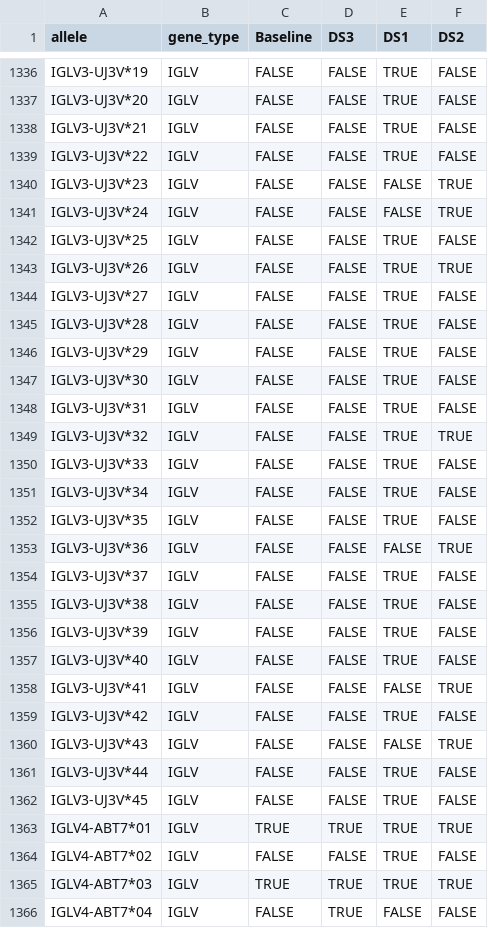
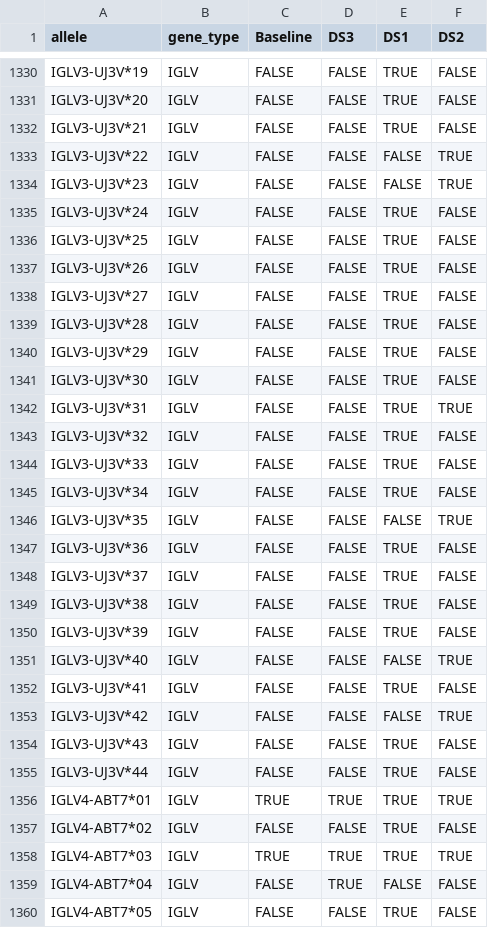
Before and after one commit to ayeletperes/husa, a CSV file: figure_data/figure2_A.csv, drawn as a sheet; only a part is shown, gaps mark what is left out; the shorter side is filled out with more unchanged rows; the diff covers the shown part only.

```diff
--- a/figure_data/figure2_A.csv
+++ b/figure_data/figure2_A.csv
@@ -1338,7 +1332,7 @@ IGLV3-UJ3V*20,IGLV,FALSE,FALSE,TRUE,FALSE
 IGLV3-UJ3V*21,IGLV,FALSE,FALSE,TRUE,FALSE
-IGLV3-UJ3V*22,IGLV,FALSE,FALSE,TRUE,FALSE
+IGLV3-UJ3V*22,IGLV,FALSE,FALSE,FALSE,TRUE
 IGLV3-UJ3V*23,IGLV,FALSE,FALSE,FALSE,TRUE
-IGLV3-UJ3V*24,IGLV,FALSE,FALSE,FALSE,TRUE
+IGLV3-UJ3V*24,IGLV,FALSE,FALSE,TRUE,FALSE
 IGLV3-UJ3V*25,IGLV,FALSE,FALSE,TRUE,FALSE
-IGLV3-UJ3V*26,IGLV,FALSE,FALSE,TRUE,TRUE
+IGLV3-UJ3V*26,IGLV,FALSE,FALSE,TRUE,FALSE
 IGLV3-UJ3V*27,IGLV,FALSE,FALSE,TRUE,FALSE
@@ -1347,8 +1341,8 @@ IGLV3-UJ3V*29,IGLV,FALSE,FALSE,TRUE,FALSE
 IGLV3-UJ3V*30,IGLV,FALSE,FALSE,TRUE,FALSE
-IGLV3-UJ3V*31,IGLV,FALSE,FALSE,TRUE,FALSE
-IGLV3-UJ3V*32,IGLV,FALSE,FALSE,TRUE,TRUE
+IGLV3-UJ3V*31,IGLV,FALSE,FALSE,TRUE,TRUE
+IGLV3-UJ3V*32,IGLV,FALSE,FALSE,TRUE,FALSE
 IGLV3-UJ3V*33,IGLV,FALSE,FALSE,TRUE,FALSE
 IGLV3-UJ3V*34,IGLV,FALSE,FALSE,TRUE,FALSE
-IGLV3-UJ3V*35,IGLV,FALSE,FALSE,TRUE,FALSE
-IGLV3-UJ3V*36,IGLV,FALSE,FALSE,FALSE,TRUE
+IGLV3-UJ3V*35,IGLV,FALSE,FALSE,FALSE,TRUE
+IGLV3-UJ3V*36,IGLV,FALSE,FALSE,TRUE,FALSE
 IGLV3-UJ3V*37,IGLV,FALSE,FALSE,TRUE,FALSE
@@ -1356,8 +1350,7 @@ IGLV3-UJ3V*38,IGLV,FALSE,FALSE,TRUE,FALSE
 IGLV3-UJ3V*39,IGLV,FALSE,FALSE,TRUE,FALSE
-IGLV3-UJ3V*40,IGLV,FALSE,FALSE,TRUE,FALSE
-IGLV3-UJ3V*41,IGLV,FALSE,FALSE,FALSE,TRUE
-IGLV3-UJ3V*42,IGLV,FALSE,FALSE,TRUE,FALSE
-IGLV3-UJ3V*43,IGLV,FALSE,FALSE,FALSE,TRUE
+IGLV3-UJ3V*40,IGLV,FALSE,FALSE,FALSE,TRUE
+IGLV3-UJ3V*41,IGLV,FALSE,FALSE,TRUE,FALSE
+IGLV3-UJ3V*42,IGLV,FALSE,FALSE,FALSE,TRUE
+IGLV3-UJ3V*43,IGLV,FALSE,FALSE,TRUE,FALSE
 IGLV3-UJ3V*44,IGLV,FALSE,FALSE,TRUE,FALSE
-IGLV3-UJ3V*45,IGLV,FALSE,FALSE,TRUE,FALSE
 IGLV4-ABT7*01,IGLV,TRUE,TRUE,TRUE,TRUE
```
Also changed, not shown: 6 removed rows and 82 edited cells elsewhere in this file, figure_data/figure1_subject_counts.csv, figure_data/figure2_B.csv, 16 other files.
